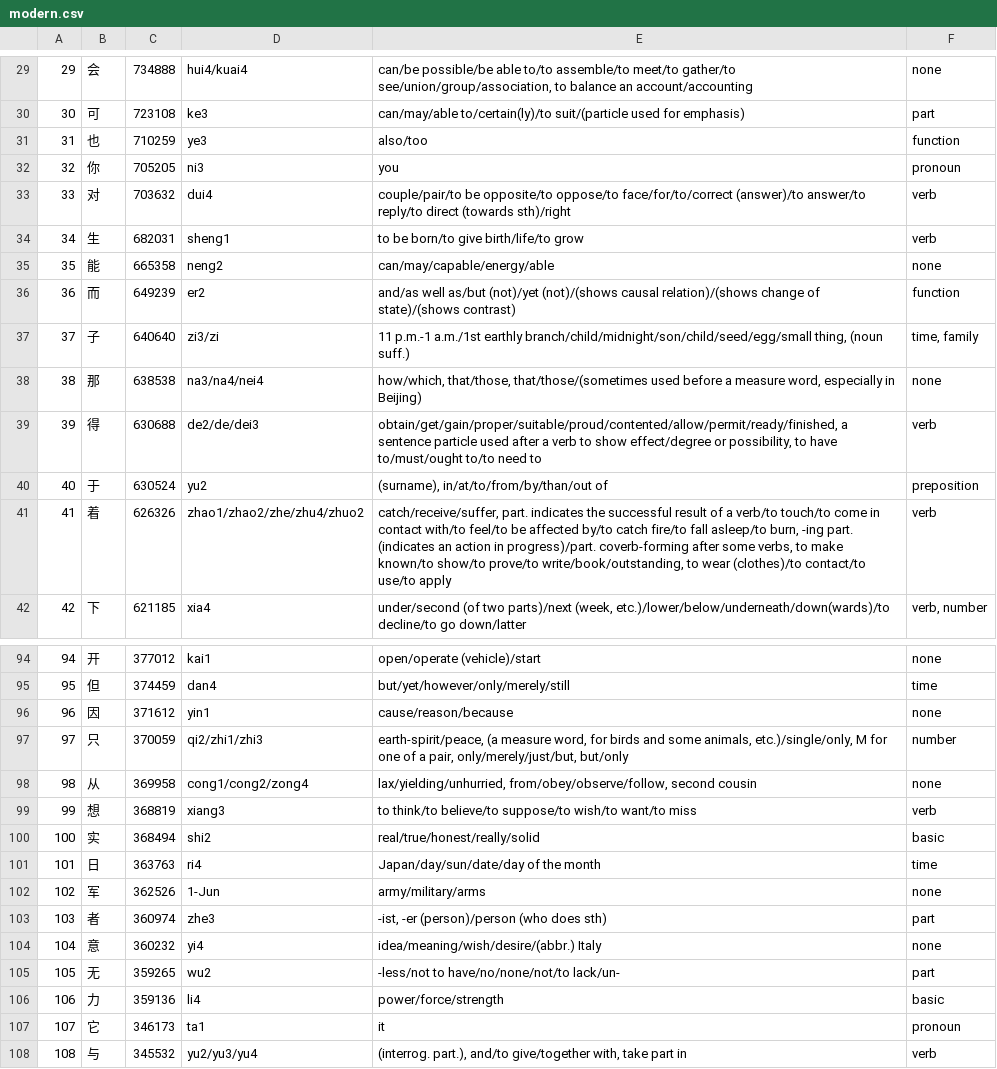
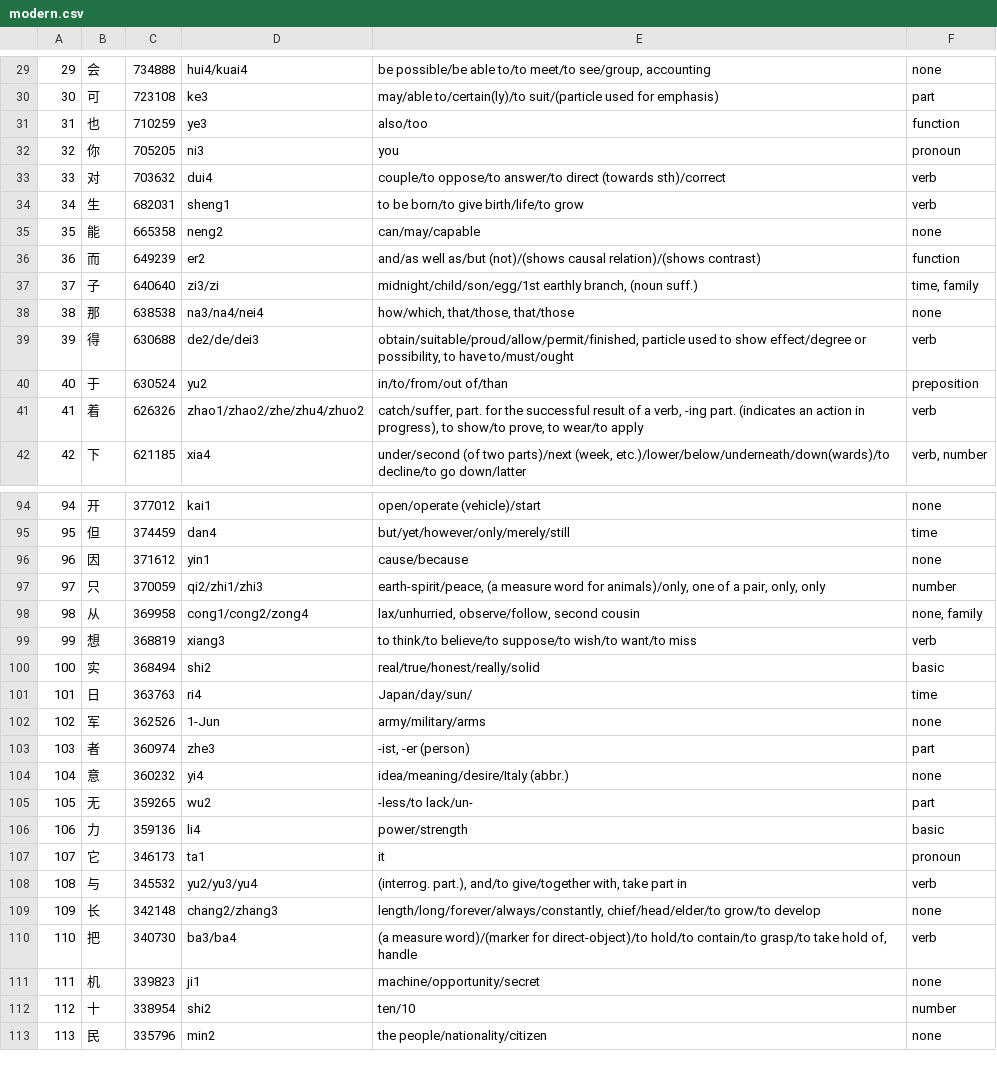
Before and after one commit to pbloem/Misc, a CSV file: Languages/src/main/resources/data/chinese/modern.csv, drawn as a sheet; only a part is shown, gaps mark what is left out; the shorter side is filled out with more unchanged rows; the diff covers the shown part only.

```diff
--- a/Languages/src/main/resources/data/chinese/modern.csv
+++ b/Languages/src/main/resources/data/chinese/modern.csv
@@ -29,14 +29,14 @@
-29,"会",734888,"hui4/kuai4","can/be possible/be able to/to assemble/to meet/to gather/to see/union/group/association, to balance an account/accounting","none"
-30,"可",723108,"ke3","can/may/able to/certain(ly)/to suit/(particle used for emphasis)","part"
+29,"会",734888,"hui4/kuai4","be possible/be able to/to meet/to see/group, accounting","none"
+30,"可",723108,"ke3","may/able to/certain(ly)/to suit/(particle used for emphasis)","part"
 31,"也",710259,"ye3","also/too","function"
 32,"你",705205,"ni3","you","pronoun"
-33,"对",703632,"dui4","couple/pair/to be opposite/to oppose/to face/for/to/correct (answer)/to answer/to reply/to direct (towards sth)/right","verb"
+33,"对",703632,"dui4","couple/to oppose/to answer/to direct (towards sth)/correct","verb"
 34,"生",682031,"sheng1","to be born/to give birth/life/to grow","verb"
-35,"能",665358,"neng2","can/may/capable/energy/able","none"
-36,"而",649239,"er2","and/as well as/but (not)/yet (not)/(shows causal relation)/(shows change of state)/(shows contrast)","function"
-37,"子",640640,"zi3/zi","11 p.m.-1 a.m./1st earthly branch/child/midnight/son/child/seed/egg/small thing, (noun suff.)","time, family"
-38,"那",638538,"na3/na4/nei4","how/which, that/those, that/those/(sometimes used before a measure word, especially in Beijing)","none"
-39,"得",630688,"de2/de/dei3","obtain/get/gain/proper/suitable/proud/contented/allow/permit/ready/finished, a sentence particle used after a verb to show effect/degree or possibility, to have to/must/ought to/to need to","verb"
-40,"于",630524,"yu2","(surname), in/at/to/from/by/than/out of","preposition"
-41,"着",626326,"zhao1/zhao2/zhe/zhu4/zhuo2","catch/receive/suffer, part. indicates the successful result of a verb/to touch/to come in contact with/to feel/to be affected by/to catch fire/to fall asleep/to burn, -ing part. (indicates an action in progress)/part. coverb-forming after some verbs, to make known/to show/to prove/to write/book/outstanding, to wear (clothes)/to contact/to use/to apply","verb"
+35,"能",665358,"neng2","can/may/capable","none"
+36,"而",649239,"er2","and/as well as/but (not)/(shows causal relation)/(shows contrast)","function"
+37,"子",640640,"zi3/zi","midnight/child/son/egg/1st earthly branch, (noun suff.)","time, family"
+38,"那",638538,"na3/na4/nei4","how/which, that/those, that/those","none"
+39,"得",630688,"de2/de/dei3","obtain/suitable/proud/allow/permit/finished, particle used to show effect/degree or possibility, to have to/must/ought","verb"
+40,"于",630524,"yu2","in/to/from/out of/than","preposition"
+41,"着",626326,"zhao1/zhao2/zhe/zhu4/zhuo2","catch/suffer, part. for the successful result of a verb, -ing part. (indicates an action in progress), to show/to prove, to wear/to apply","verb"
 42,"下",621185,"xia4","under/second (of two parts)/next (week, etc.)/lower/below/underneath/down(wards)/to decline/to go down/latter"," verb, number"
@@ -95,13 +95,13 @@
 95,"但",374459,"dan4","but/yet/however/only/merely/still","time"
-96,"因",371612,"yin1","cause/reason/because","none"
-97,"只",370059,"qi2/zhi1/zhi3","earth-spirit/peace, (a measure word, for birds and some animals, etc.)/single/only, M for one of a pair, only/merely/just/but, but/only","number"
-98,"从",369958,"cong1/cong2/zong4","lax/yielding/unhurried, from/obey/observe/follow, second cousin","none"
+96,"因",371612,"yin1","cause/because","none"
+97,"只",370059,"qi2/zhi1/zhi3","earth-spirit/peace, (a measure word for animals)/only, one of a pair, only, only","number"
+98,"从",369958,"cong1/cong2/zong4","lax/unhurried, observe/follow, second cousin","none, family"
 99,"想",368819,"xiang3","to think/to believe/to suppose/to wish/to want/to miss","verb"
 100,"实",368494,"shi2","real/true/honest/really/solid","basic"
-101,"日",363763,"ri4","Japan/day/sun/date/day of the month","time"
+101,"日",363763,"ri4","Japan/day/sun/","time"
 102,"军",362526,"1-Jun","army/military/arms","none"
-103,"者",360974,"zhe3","-ist, -er (person)/person (who does sth)","part"
-104,"意",360232,"yi4","idea/meaning/wish/desire/(abbr.) Italy","none"
-105,"无",359265,"wu2","-less/not to have/no/none/not/to lack/un-","part"
-106,"力",359136,"li4","power/force/strength","basic"
+103,"者",360974,"zhe3","-ist, -er (person)","part"
+104,"意",360232,"yi4","idea/meaning/desire/Italy (abbr.)","none"
+105,"无",359265,"wu2","-less/to lack/un-","part"
+106,"力",359136,"li4","power/strength","basic"
 107,"它",346173,"ta1","it","pronoun"
```
Also changed, not shown: 41 edited cells elsewhere in this file, 3 other files.
